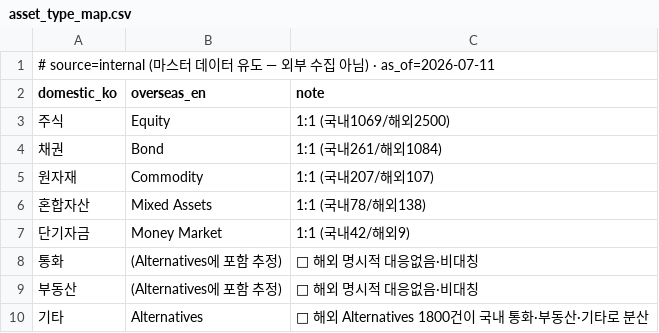
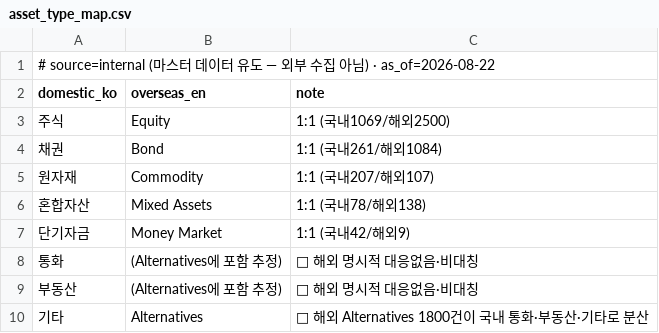
Before and after one commit to Song-exp/miraeassetfesta, a CSV file: ontology/codebooks/asset_type_map.csv, drawn as a sheet.

```diff
--- a/ontology/codebooks/asset_type_map.csv
+++ b/ontology/codebooks/asset_type_map.csv
@@ -1,2 +1,2 @@
-# source=internal (마스터 데이터 유도 — 외부 수집 아님) · as_of=2026-07-11
+# source=internal (마스터 데이터 유도 — 외부 수집 아님) · as_of=2026-08-22
 domestic_ko,overseas_en,note
```
Also changed, not shown: ontology/codebooks/etf_sector.csv, ontology/codebooks/fx_rate.csv, 32 other files.
